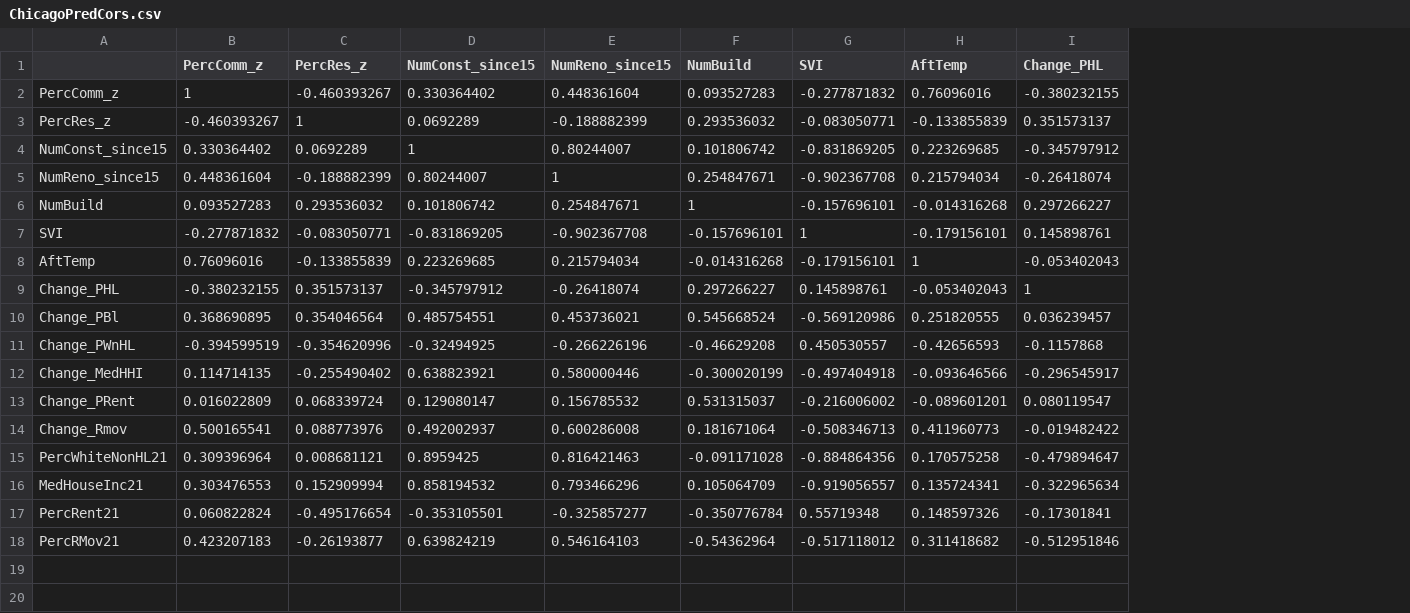
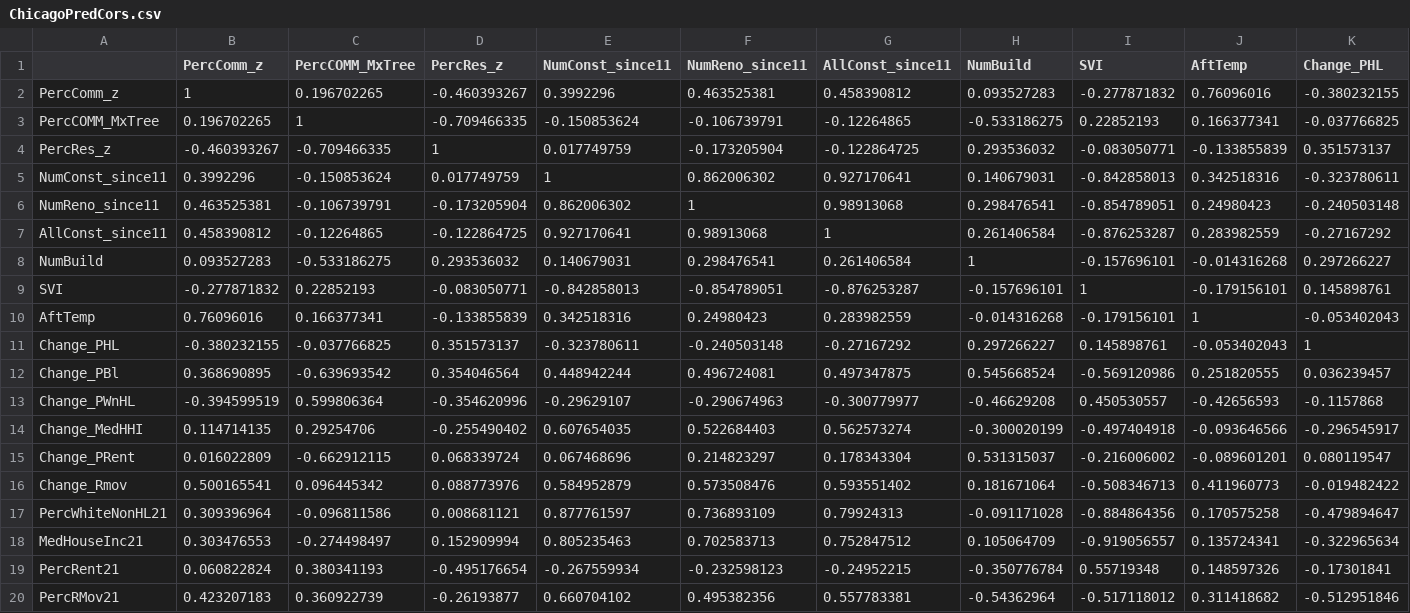
Before and after one commit to rpkamakura/ChiDur_NeiAnalyses, a CSV file: 02Scripts/ChicagoPredCors.csv, drawn as a sheet; only a part is shown; removed rows and columns are numbered as before the commit, all else as after; rows hold the shown columns only; the diff names each change by its address in the sheet, - before the commit and + after, or states it on an @@ line.

```diff
--- a/02Scripts/ChicagoPredCors.csv
+++ b/02Scripts/ChicagoPredCors.csv
+column C (PercCOMM_MxTree), row 2: 0.196702265; row 4: -0.709466335; rows 8-20: -0.533186275 | 0.22852193 | 0.166377341 | -0.037766825 | -0.639693542 | 0.599806364 | 0.29254706 | -0.662912115 | 0.096445342 | -0.096811586 | -0.274498497 | 0.380341193 | 0.360922739
-column D (NumConst_since15), rows 2-3: 0.330364402 | 0.0692289; rows 6-18: 0.101806742 | -0.831869205 | 0.223269685 | -0.345797912 | 0.485754551 | -0.32494925 | 0.638823921 | 0.129080147 | 0.492002937 | 0.8959425 | 0.858194532 | -0.353105501 | 0.639824219
-column E (NumReno_since15), rows 2-3: 0.448361604 | -0.188882399; rows 6-18: 0.254847671 | -0.902367708 | 0.215794034 | -0.26418074 | 0.453736021 | -0.266226196 | 0.580000446 | 0.156785532 | 0.600286008 | 0.816421463 | 0.793466296 | -0.325857277 | 0.546164103
+column E (NumConst_since11), row 2: 0.3992296; row 4: 0.017749759; rows 8-20: 0.140679031 | -0.842858013 | 0.342518316 | -0.323780611 | 0.448942244 | -0.29629107 | 0.607654035 | 0.067468696 | 0.584952879 | 0.877761597 | 0.805235463 | -0.267559934 | 0.660704102
+column F (NumReno_since11), row 2: 0.463525381; row 4: -0.173205904; rows 8-20: 0.298476541 | -0.854789051 | 0.24980423 | -0.240503148 | 0.496724081 | -0.290674963 | 0.522684403 | 0.214823297 | 0.573508476 | 0.736893109 | 0.702583713 | -0.232598123 | 0.495382356
+column G (AllConst_since11), row 2: 0.458390812; row 4: -0.122864725; rows 8-20: 0.261406584 | -0.876253287 | 0.283982559 | -0.27167292 | 0.497347875 | -0.300779977 | 0.562573274 | 0.178343304 | 0.593551402 | 0.79924313 | 0.752847512 | -0.24952215 | 0.557783381
+row 3: PercCOMM_MxTree | 0.196702265 | 1 | -0.709466335 | -0.150853624 | -0.106739791 | -0.12264865 | -0.533186275 | 0.22852193 | 0.166377341 | -0.037766825
-row 4: NumConst_since15 | 0.330364402 | 0.0692289 | 1 | 0.80244007 | 0.101806742 | -0.831869205 | 0.223269685 | -0.345797912
-row 5: NumReno_since15 | 0.448361604 | -0.188882399 | 0.80244007 | 1 | 0.254847671 | -0.902367708 | 0.215794034 | -0.26418074
+row 5: NumConst_since11 | 0.3992296 | -0.150853624 | 0.017749759 | 1 | 0.862006302 | 0.927170641 | 0.140679031 | -0.842858013 | 0.342518316 | -0.323780611
+row 6: NumReno_since11 | 0.463525381 | -0.106739791 | -0.173205904 | 0.862006302 | 1 | 0.98913068 | 0.298476541 | -0.854789051 | 0.24980423 | -0.240503148
+row 7: AllConst_since11 | 0.458390812 | -0.12264865 | -0.122864725 | 0.927170641 | 0.98913068 | 1 | 0.261406584 | -0.876253287 | 0.283982559 | -0.27167292
```
Also changed, not shown: 7 other files.
